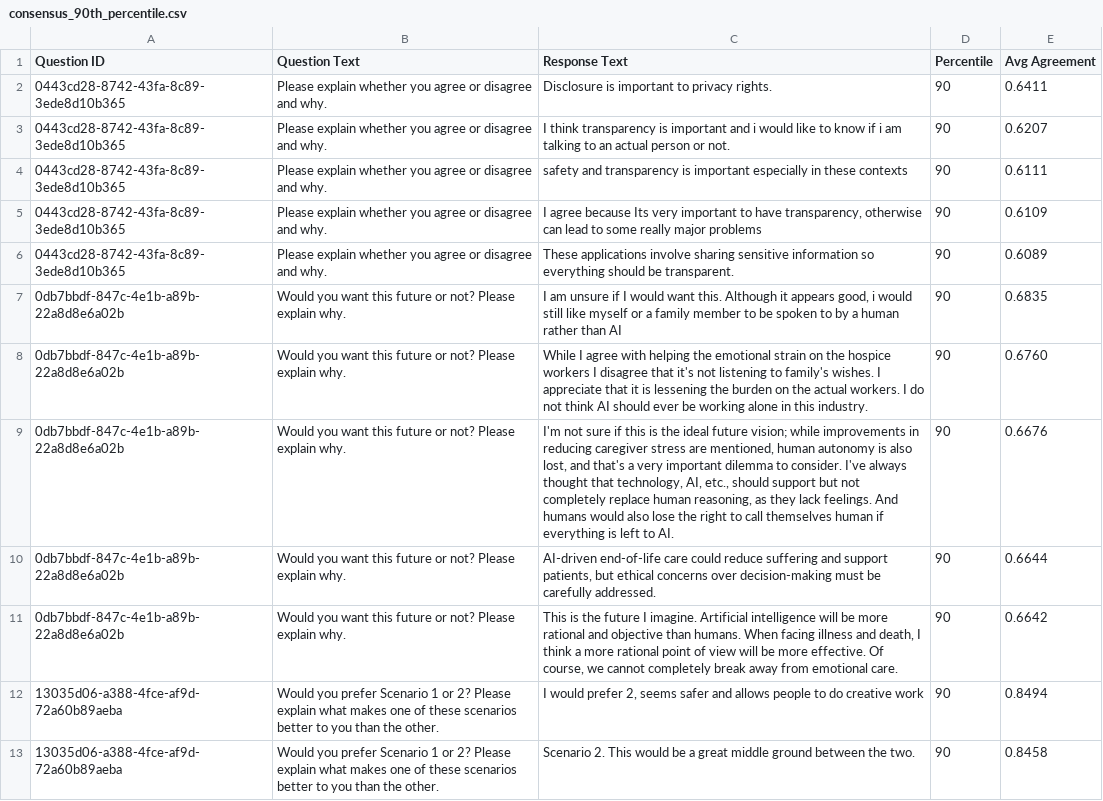
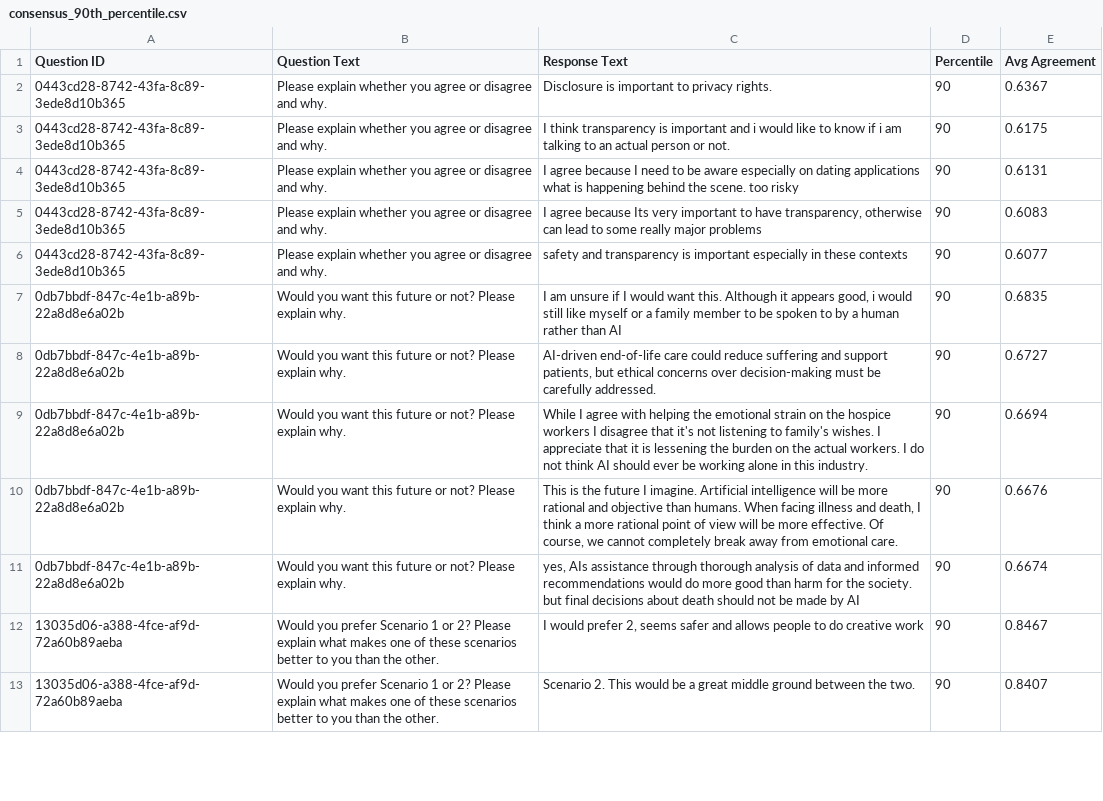
Before and after one commit to tripledoublev/global-dialogues, a CSV file: analysis_output/GD3/consensus/consensus_90th_percentile.csv, drawn as a sheet; only a part is shown; removed rows and columns are numbered as before the commit, all else as after; the diff covers the shown part only; the diff names each change by its address in the sheet, - before the commit and + after, or states it on an @@ line.

```diff
--- a/analysis_output/GD3/consensus/consensus_90th_percentile.csv
+++ b/analysis_output/GD3/consensus/consensus_90th_percentile.csv
-E2 (Avg Agreement): 0.6411
+E2 (Avg Agreement): 0.6367
-E3 (Avg Agreement): 0.6207
+E3 (Avg Agreement): 0.6175
-C4 (Response Text): safety and transparency is important especially in these contexts
+C4 (Response Text): I agree because I need to be aware especially on dating applications what is happening behind the scene. too risky
-E4 (Avg Agreement): 0.6111
+E4 (Avg Agreement): 0.6131
-E5 (Avg Agreement): 0.6109
+E5 (Avg Agreement): 0.6083
-C6 (Response Text): These applications involve sharing sensitive information so everything should be transparent.
+C6 (Response Text): safety and transparency is important especially in these contexts
-E6 (Avg Agreement): 0.6089
+E6 (Avg Agreement): 0.6077
-row 8: 0db7bbdf-847c-4e1b-a89b-22a8d8e6a02b | Would you want this future or not? Please explain why. | While I agree with helping the emotional strain on the hospice workers I disagree that it's not listening to family's wishes. I appreciate that it is lessening the burden on the actual workers. I do not think AI should ever be working alone in this industry. | 90 | 0.6760
-row 9: 0db7bbdf-847c-4e1b-a89b-22a8d8e6a02b | Would you want this future or not? Please explain why. | I'm not sure if this is the ideal future vision; while improvements in reducing caregiver stress are mentioned, human autonomy is also lost, and that's a very important dilemma to consider. I've always thought that technology, AI, etc., should support but not completely replace human reasoning, as they lack feelings. And humans would also lose the right to call themselves human if everything is left to AI. | 90 | 0.6676
-E8 (Avg Agreement): 0.6644
+E8 (Avg Agreement): 0.6727
+row 9: 0db7bbdf-847c-4e1b-a89b-22a8d8e6a02b | Would you want this future or not? Please explain why. | While I agree with helping the emotional strain on the hospice workers I disagree that it's not listening to family's wishes. I appreciate that it is lessening the burden on the actual workers. I do not think AI should ever be working alone in this industry. | 90 | 0.6694
-E10 (Avg Agreement): 0.6642
+E10 (Avg Agreement): 0.6676
+row 11: 0db7bbdf-847c-4e1b-a89b-22a8d8e6a02b | Would you want this future or not? Please explain why. | yes, AIs assistance through thorough analysis of data and informed recommendations would do more good than harm for the society. but final decisions about death should not be made by AI | 90 | 0.6674
-E12 (Avg Agreement): 0.8494
+E12 (Avg Agreement): 0.8467
-E13 (Avg Agreement): 0.8458
+E13 (Avg Agreement): 0.8407
```
Also changed, not shown: 10 added rows, 10 removed rows and 63 edited cells elsewhere in this file, analysis_output/GD3/consensus/consensus_100th_percentile.csv, analysis_output/GD3/consensus/consensus_95th_percentile.csv, 2 other files.
